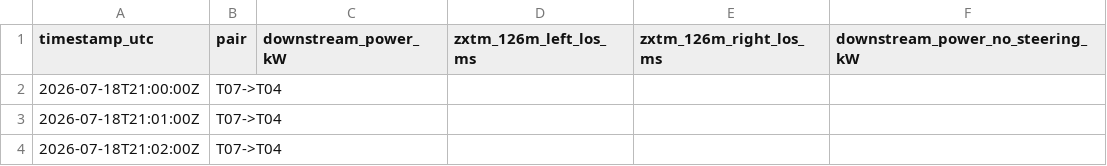
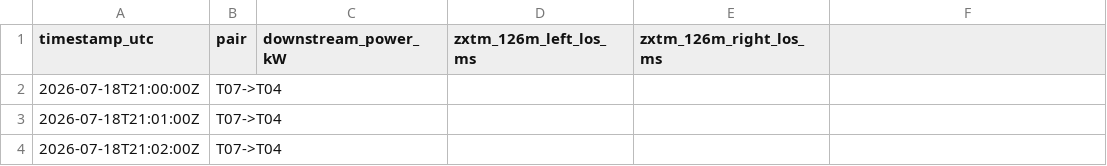
Before and after one commit to resgroup/hill-of-towie-open-source-analysis, a CSV file: scripts/wedowind_wake_model_2026/scoring/submission_template.csv, drawn as a sheet; only a part is shown; the diff names each change by its address in the sheet, - before the commit and + after, or states it on an @@ line.

```diff
--- a/scripts/wedowind_wake_model_2026/scoring/submission_template.csv
+++ b/scripts/wedowind_wake_model_2026/scoring/submission_template.csv
-F1: downstream_power_no_steering_kW
+F1: (empty)
```
Also changed, not shown: 6 other files.
